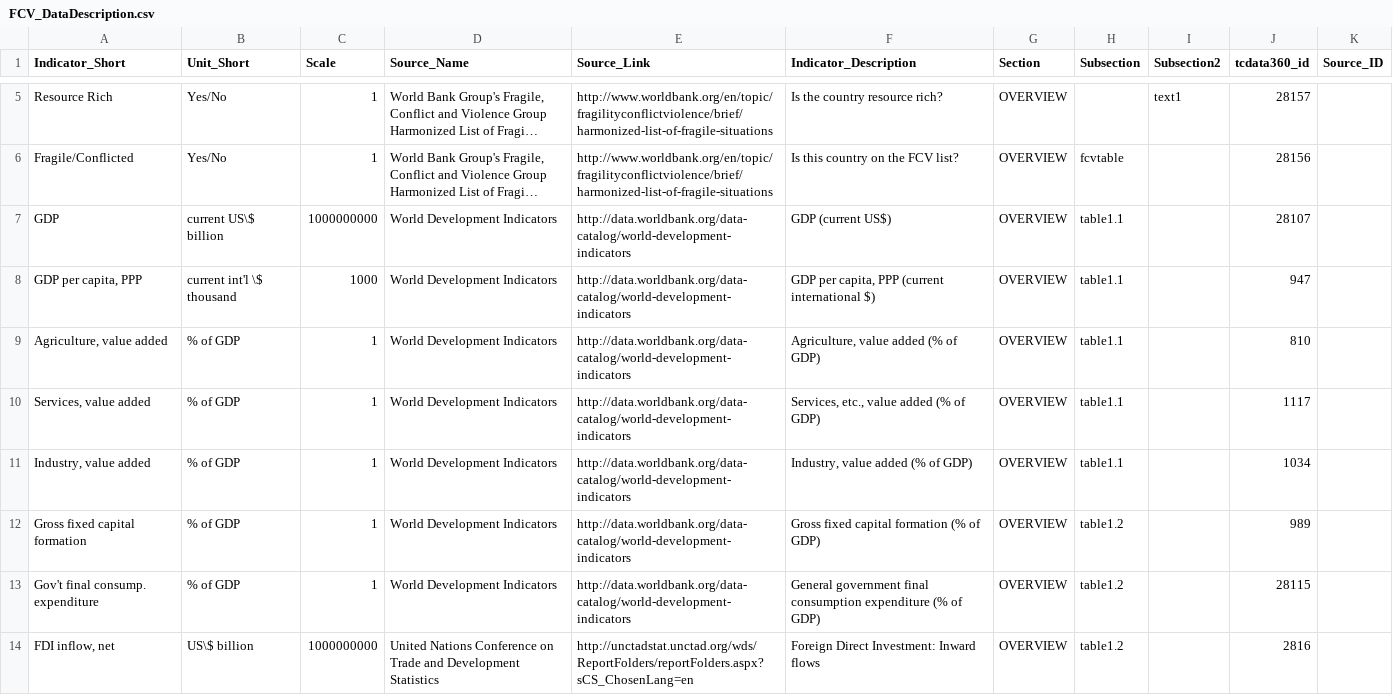
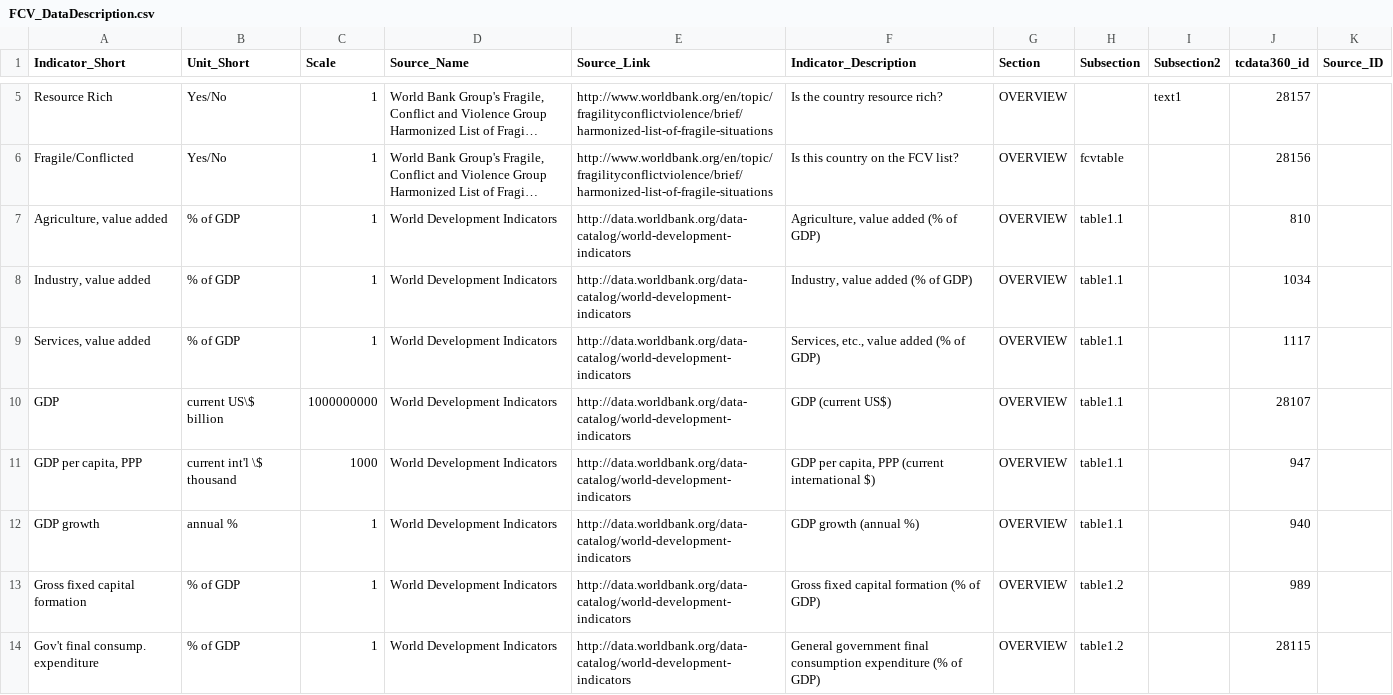
Before and after one commit to asRodelgo/reportGenerator360, a CSV file: templates/FCV_DataDescription.csv, drawn as a sheet; only a part is shown, gaps mark what is left out; the shorter side is filled out with more unchanged rows; long unchanged cells end in …; addresses are those after the commit; the diff names each change by its address in the sheet, - before the commit and + after, or states it on an @@ line.

```diff
--- a/templates/FCV_DataDescription.csv
+++ b/templates/FCV_DataDescription.csv
@@ row 9 moved to row 7: Agriculture, value added @@
+row 8: Industry, value added | % of GDP | 1 | World Development Indicators | http://data.worldbank.org/data-catalog/world-development-indicators | Industry, value added (% of GDP) | OVERVIEW | table1.1 |  | 1034
@@ row 10 moved to row 9: Services, value added @@
-A12 (Indicator_Short): Industry, value added
+A12 (Indicator_Short): GDP growth
-B12 (Unit_Short): % of GDP
+B12 (Unit_Short): annual %
-F12 (Indicator_Description): Industry, value added (% of GDP)
+F12 (Indicator_Description): GDP growth (annual %)
-J12 (tcdata360_id): 1034
+J12 (tcdata360_id): 940
```
Also changed, not shown: 2 other files.
